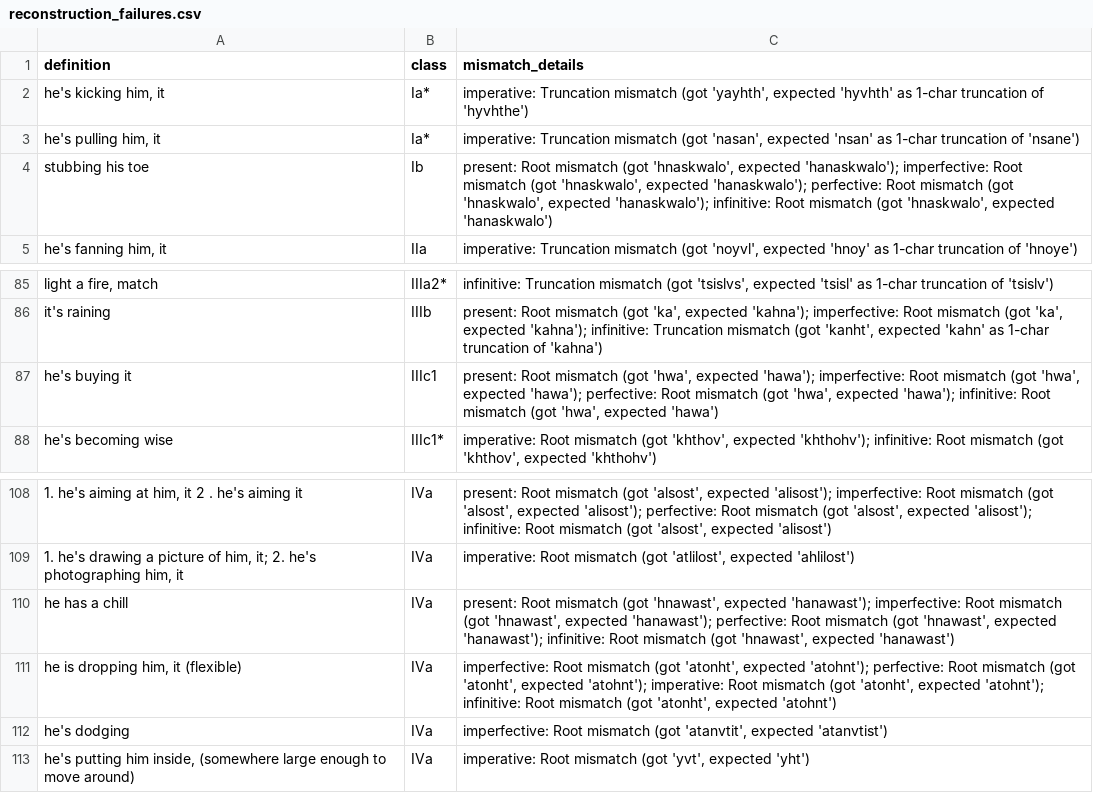
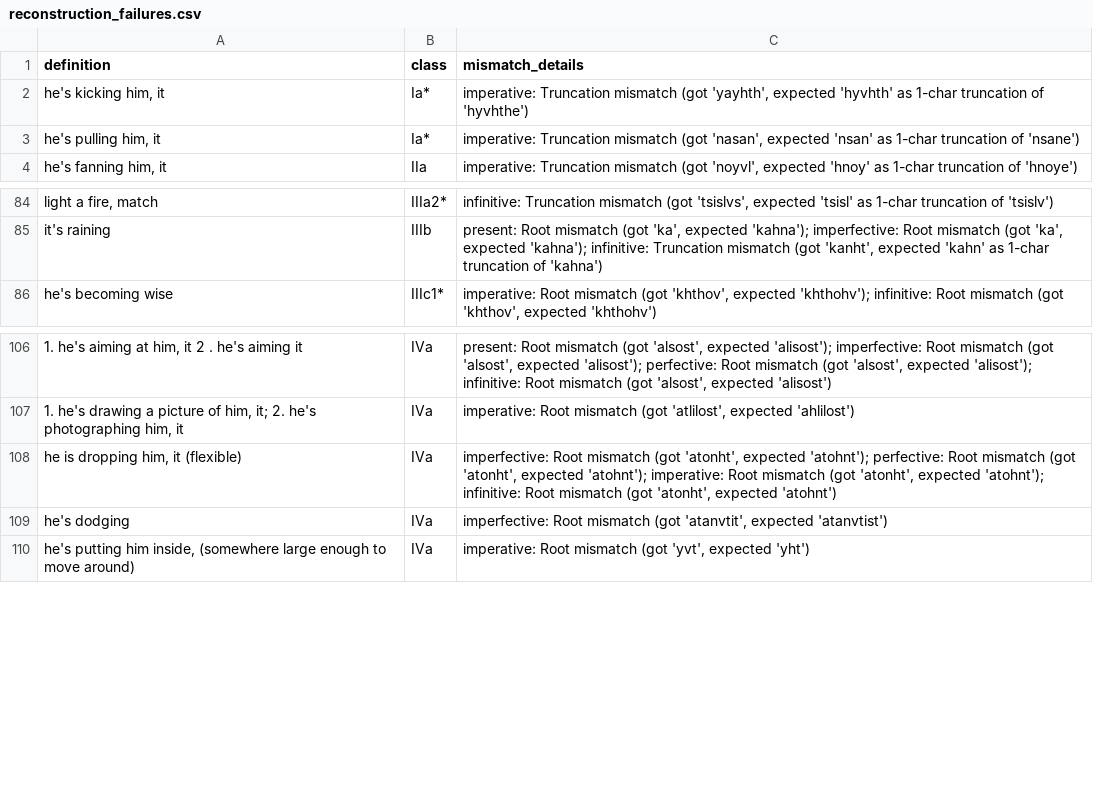
Before and after one commit to CharlieMcVicker/king-recreation, a CSV file: artifacts/reports/reconstruction_failures.csv, drawn as a sheet; only a part is shown, gaps mark what is left out; the diff names each change by its address in the sheet, - before the commit and + after, or states it on an @@ line.

Commit message:
regenerate artifacts

```diff
--- a/artifacts/reports/reconstruction_failures.csv
+++ b/artifacts/reports/reconstruction_failures.csv
-row 4: stubbing his toe | Ib | present: Root mismatch (got 'hnaskwalo', expected 'hanaskwalo'); imperfective: Root mismatch (got 'hnaskwalo', expected 'hanaskwalo'); perfective: Root mismatch (got 'hnaskwalo', expected 'hanaskwalo'); infinitive: Root mismatch (got 'hnaskwalo', expected 'hanaskwalo')
-row 87: he's buying it | IIIc1 | present: Root mismatch (got 'hwa', expected 'hawa'); imperfective: Root mismatch (got 'hwa', expected 'hawa'); perfective: Root mismatch (got 'hwa', expected 'hawa'); infinitive: Root mismatch (got 'hwa', expected 'hawa')
-row 110: he has a chill | IVa | present: Root mismatch (got 'hnawast', expected 'hanawast'); imperfective: Root mismatch (got 'hnawast', expected 'hanawast'); perfective: Root mismatch (got 'hnawast', expected 'hanawast'); infinitive: Root mismatch (got 'hnawast', expected 'hanawast')
```
Also changed, not shown: artifacts/data/matches.csv, artifacts/reports/class_match_counts.csv, 7 other files.
